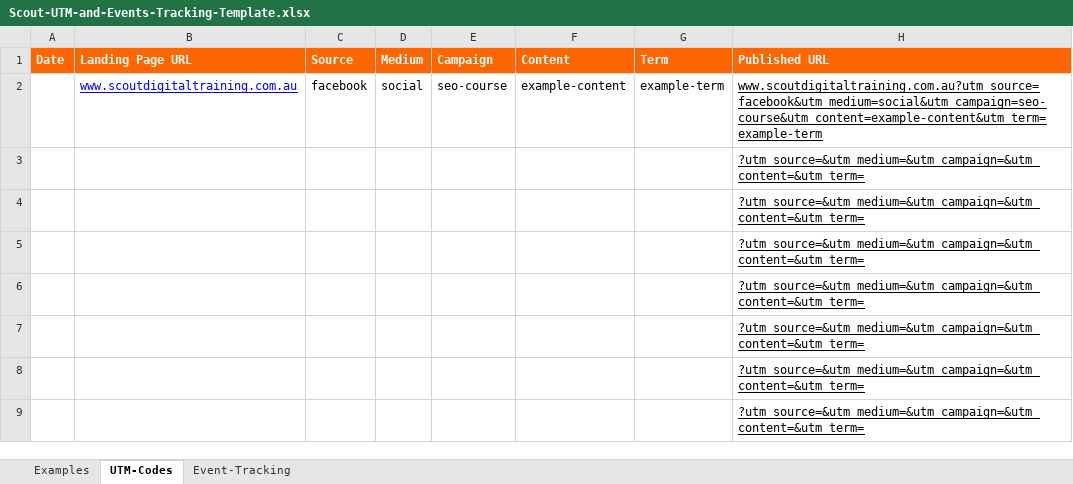
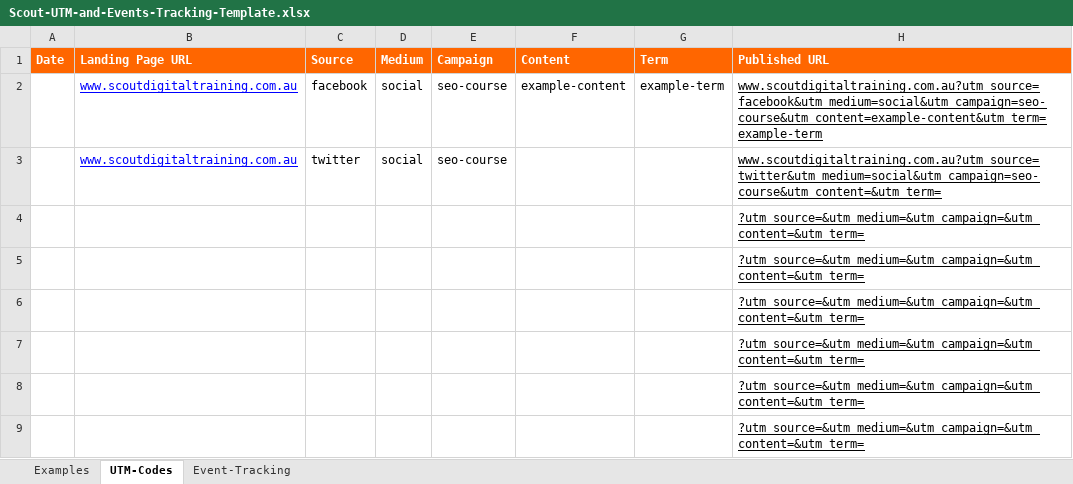
Before and after one commit to enistico/scout-digital-training, an Excel workbook: files/Scout-UTM-and-Events-Tracking-Template.xlsx, sheet UTM-Codes, drawn as a sheet; only a part is shown; values as stored, in another font and other column widths than the file's, no borders; removed rows and columns are numbered as before the commit, all else as after; the diff names each change by its address in the sheet, - before the commit and + after, or states it on an @@ line.

```diff
--- a/files/Scout-UTM-and-Events-Tracking-Template.xlsx (sheet UTM-Codes)
+++ b/files/Scout-UTM-and-Events-Tracking-Template.xlsx (sheet UTM-Codes)
-row 3:  |  |  |  |  |  |  | ?utm_source=&utm_medium=&utm_campaign=&utm_content=&utm_term=
+row 3:  | www.scoutdigitaltraining.com.au | twitter | social | seo-course |  |  | www.scoutdigitaltraining.com.au?utm_source=twitter&utm_medium=social&utm_campaign=seo-course&utm_content=&utm_term=
```
Also changed, not shown: sheet Event-Tracking, sheet Examples, 1 other file.
